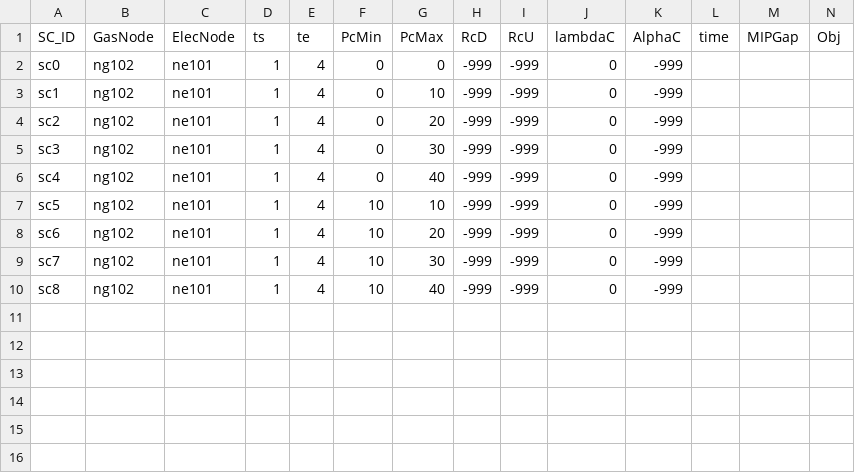
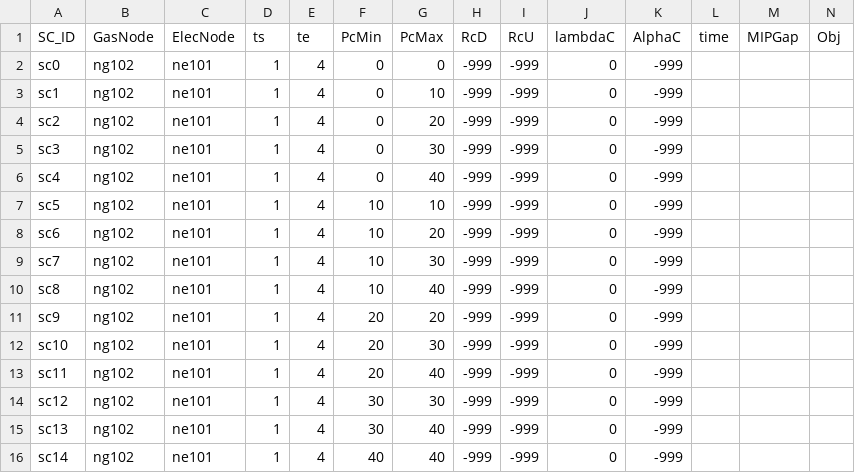
Before and after one commit to stefdeli/Gas-Swing-Contracts, a CSV file: Data/SimpleNetwork_ImperialUnits/ElecData/SCinfo_NoPrice.csv, drawn as a sheet; the diff names each change by its address in the sheet, - before the commit and + after, or states it on an @@ line.

```diff
--- a/Data/SimpleNetwork_ImperialUnits/ElecData/SCinfo_NoPrice.csv
+++ b/Data/SimpleNetwork_ImperialUnits/ElecData/SCinfo_NoPrice.csv
+row 11: sc9 | ng102 | ne101 | 1 | 4 | 20 | 20 | -999 | -999 | 0 | -999
+row 12: sc10 | ng102 | ne101 | 1 | 4 | 20 | 30 | -999 | -999 | 0 | -999
+row 13: sc11 | ng102 | ne101 | 1 | 4 | 20 | 40 | -999 | -999 | 0 | -999
+row 14: sc12 | ng102 | ne101 | 1 | 4 | 30 | 30 | -999 | -999 | 0 | -999
+row 15: sc13 | ng102 | ne101 | 1 | 4 | 30 | 40 | -999 | -999 | 0 | -999
+row 16: sc14 | ng102 | ne101 | 1 | 4 | 40 | 40 | -999 | -999 | 0 | -999
```
Also changed, not shown: Data/SimpleNetwork_ImperialUnits/ElecData/SCinfo_NoPrice_Complete.csv, 14 other files.
